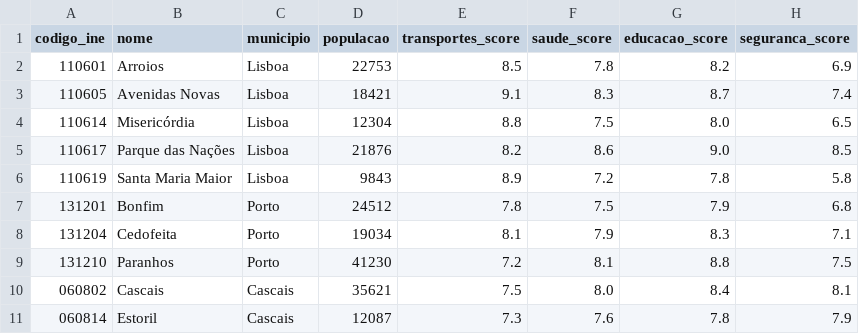
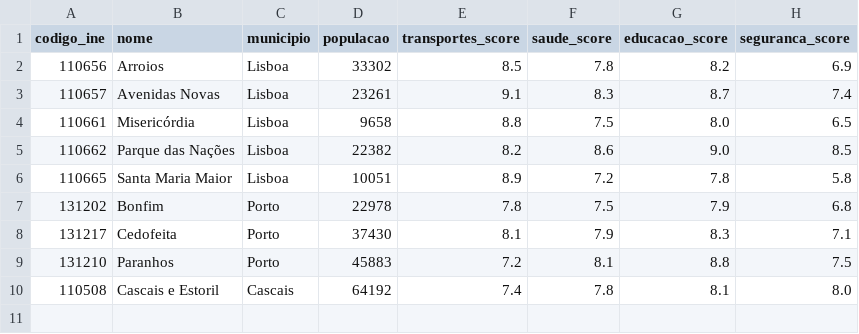
Before and after one commit to santosmm/localiq, a CSV file: data/teste_censos2021.csv, drawn as a sheet.

```diff
--- a/data/teste_censos2021.csv
+++ b/data/teste_censos2021.csv
@@ -1,11 +1,10 @@
 codigo_ine,nome,municipio,populacao,transportes_score,saude_score,educacao_score,seguranca_score
-110601,Arroios,Lisboa,22753,8.5,7.8,8.2,6.9
-110605,Avenidas Novas,Lisboa,18421,9.1,8.3,8.7,7.4
-110614,Misericórdia,Lisboa,12304,8.8,7.5,8.0,6.5
-110617,Parque das Nações,Lisboa,21876,8.2,8.6,9.0,8.5
-110619,Santa Maria Maior,Lisboa,9843,8.9,7.2,7.8,5.8
-131201,Bonfim,Porto,24512,7.8,7.5,7.9,6.8
-131204,Cedofeita,Porto,19034,8.1,7.9,8.3,7.1
-131210,Paranhos,Porto,41230,7.2,8.1,8.8,7.5
-060802,Cascais,Cascais,35621,7.5,8.0,8.4,8.1
-060814,Estoril,Cascais,12087,7.3,7.6,7.8,7.9
+110656,Arroios,Lisboa,33302,8.5,7.8,8.2,6.9
+110657,Avenidas Novas,Lisboa,23261,9.1,8.3,8.7,7.4
+110661,Misericórdia,Lisboa,9658,8.8,7.5,8.0,6.5
+110662,Parque das Nações,Lisboa,22382,8.2,8.6,9.0,8.5
+110665,Santa Maria Maior,Lisboa,10051,8.9,7.2,7.8,5.8
+131202,Bonfim,Porto,22978,7.8,7.5,7.9,6.8
+131217,Cedofeita,Porto,37430,8.1,7.9,8.3,7.1
+131210,Paranhos,Porto,45883,7.2,8.1,8.8,7.5
+110508,Cascais e Estoril,Cascais,64192,7.4,7.8,8.1,8.0
```
